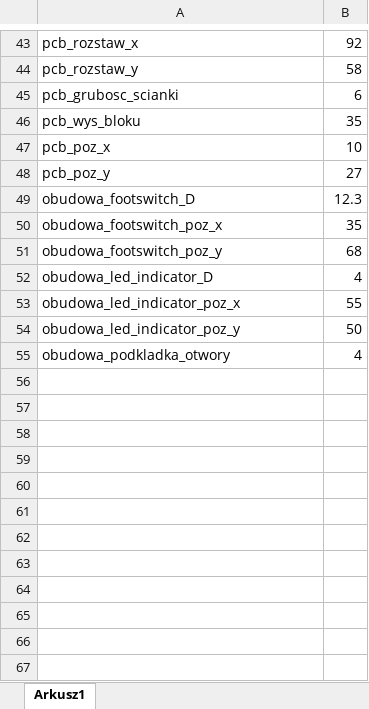
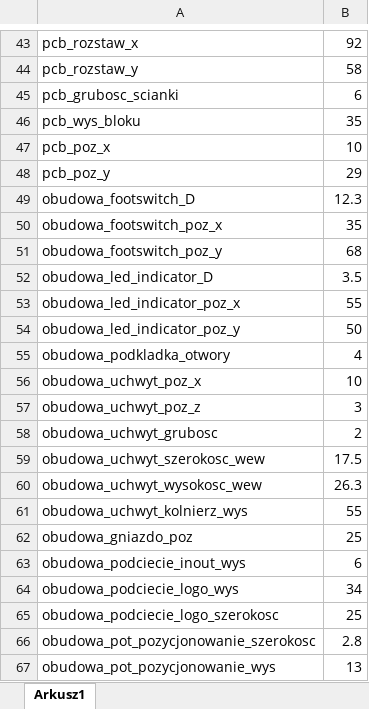
Before and after one commit to Quee0/SimpleOverdriveGuitarEffect, an Excel workbook: model/param.xlsx, sheet Arkusz1, drawn as a sheet; only a part is shown, gaps mark what is left out; values as stored, in another font and other column widths than the file's, no borders; the diff covers the shown part only; the diff names each change by its address in the sheet, - before the commit and + after, or states it on an @@ line.

Commit message:
Model development/PCB pdfs

```diff
--- a/model/param.xlsx (sheet Arkusz1)
+++ b/model/param.xlsx (sheet Arkusz1)
-B48: 27
+B48: 29
-B52: 4
+B52: 3.5
+row 56: obudowa_uchwyt_poz_x | 10
+row 57: obudowa_uchwyt_poz_z | 3
+row 58: obudowa_uchwyt_grubosc | 2
+row 59: obudowa_uchwyt_szerokosc_wew | 17.5
+row 60: obudowa_uchwyt_wysokosc_wew | 26.3
+row 61: obudowa_uchwyt_kolnierz_wys | 55
+row 62: obudowa_gniazdo_poz | 25
+row 63: obudowa_podciecie_inout_wys | 6
+row 64: obudowa_podciecie_logo_wys | 34
+row 65: obudowa_podciecie_logo_szerokosc | 25
+row 66: obudowa_pot_pozycjonowanie_szerokosc | 2.8
+row 67: obudowa_pot_pozycjonowanie_wys | 13
```
Also changed, not shown: 11 added rows and 7 edited cells elsewhere in this sheet, 11 other files.
